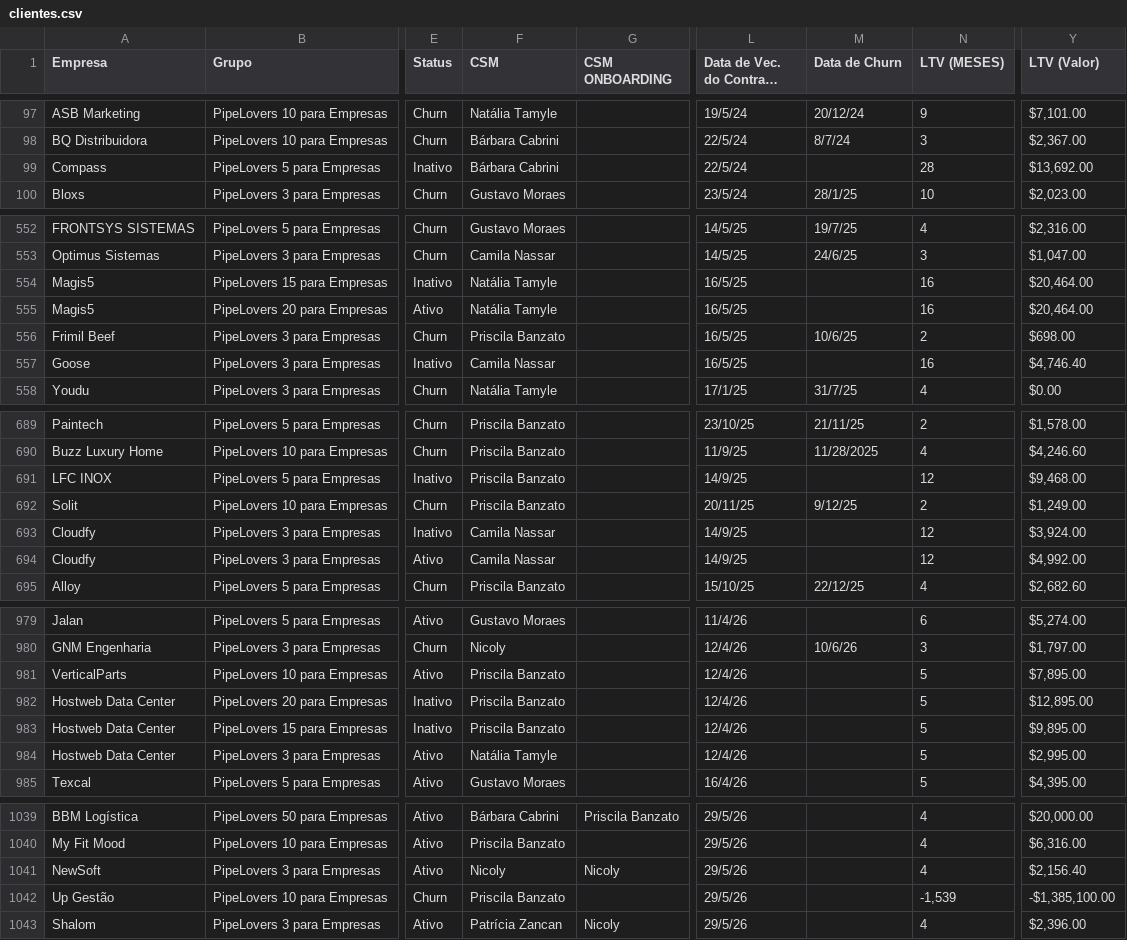
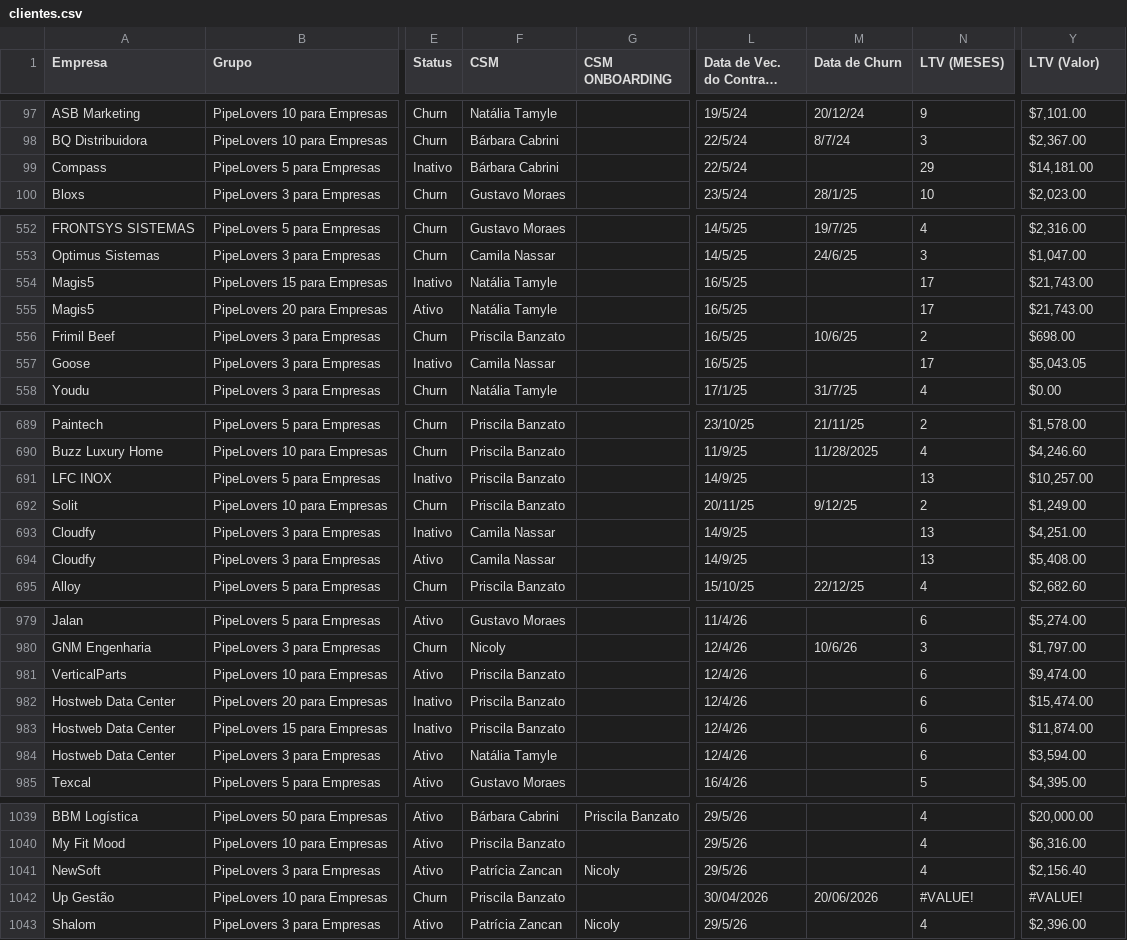
Before and after one commit to guiweissbock-cpu/pipelovers-engajamento, a CSV file: clientes.csv, drawn as a sheet; only a part is shown, gaps mark what is left out; long unchanged cells end in …; the diff covers the shown part only; the diff names each change by its address in the sheet, - before the commit and + after, or states it on an @@ line.

```diff
--- a/clientes.csv
+++ b/clientes.csv
-N99 (LTV (MESES)): 28
+N99 (LTV (MESES)): 29
-Y99 (LTV (Valor)): $13,692.00
+Y99 (LTV (Valor)): $14,181.00
-N554:N555 (LTV (MESES)): 16
+N554:N555 (LTV (MESES)): 17
-Y554:Y555 (LTV (Valor)): $20,464.00
+Y554:Y555 (LTV (Valor)): $21,743.00
-N557 (LTV (MESES)): 16
+N557 (LTV (MESES)): 17
-Y557 (LTV (Valor)): $4,746.40
+Y557 (LTV (Valor)): $5,043.05
-N691 (LTV (MESES)): 12
+N691 (LTV (MESES)): 13
-Y691 (LTV (Valor)): $9,468.00
+Y691 (LTV (Valor)): $10,257.00
-N693:N694 (LTV (MESES)): 12
+N693:N694 (LTV (MESES)): 13
-Y693 (LTV (Valor)): $3,924.00
+Y693 (LTV (Valor)): $4,251.00
-Y694 (LTV (Valor)): $4,992.00
+Y694 (LTV (Valor)): $5,408.00
-N981:N984 (LTV (MESES)): 5
+N981:N984 (LTV (MESES)): 6
-Y981 (LTV (Valor)): $7,895.00
+Y981 (LTV (Valor)): $9,474.00
-Y982 (LTV (Valor)): $12,895.00
+Y982 (LTV (Valor)): $15,474.00
-Y983 (LTV (Valor)): $9,895.00
+Y983 (LTV (Valor)): $11,874.00
-Y984 (LTV (Valor)): $2,995.00
+Y984 (LTV (Valor)): $3,594.00
-F1041 (CSM): Nicoly
+F1041 (CSM): Patrícia Zancan
-L1042: 29/5/26
+L1042: 30/04/2026
-M1042 (Data de Churn): (empty)
+M1042 (Data de Churn): 20/06/2026
-N1042 (LTV (MESES)): -1,539
+N1042 (LTV (MESES)): #VALUE!
-Y1042 (LTV (Valor)): -$1,385,100.00
+Y1042 (LTV (Valor)): #VALUE!
```
Also changed, not shown: 13 edited cells elsewhere in this file, usuarios.csv, 1 other file.
